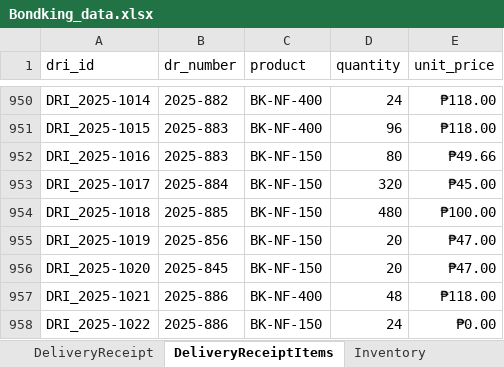
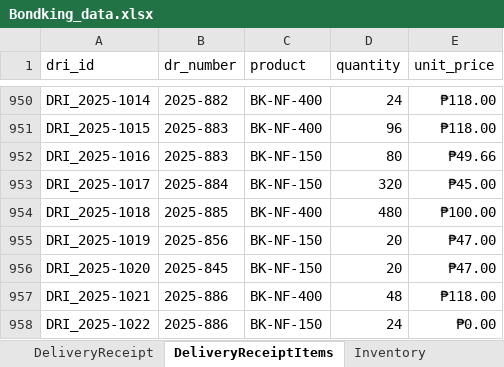
Before and after one commit to alfonsoclaros1/bondking, an Excel workbook: data/Bondking_data.xlsx, sheet DeliveryReceiptItems, drawn as a sheet; only a part is shown, gaps mark what is left out; values as stored, in another font and other column widths than the file's, no borders; charts and pictures not drawn; the diff names each change by its address in the sheet, - before the commit and + after, or states it on an @@ line.

```diff
--- a/data/Bondking_data.xlsx (sheet DeliveryReceiptItems)
+++ b/data/Bondking_data.xlsx (sheet DeliveryReceiptItems)
-C954 (product): BK-NF-150
+C954 (product): BK-NF-400
```
Also changed, not shown: sheet clients, sheet DeliveryReceipt, 12 other files.
